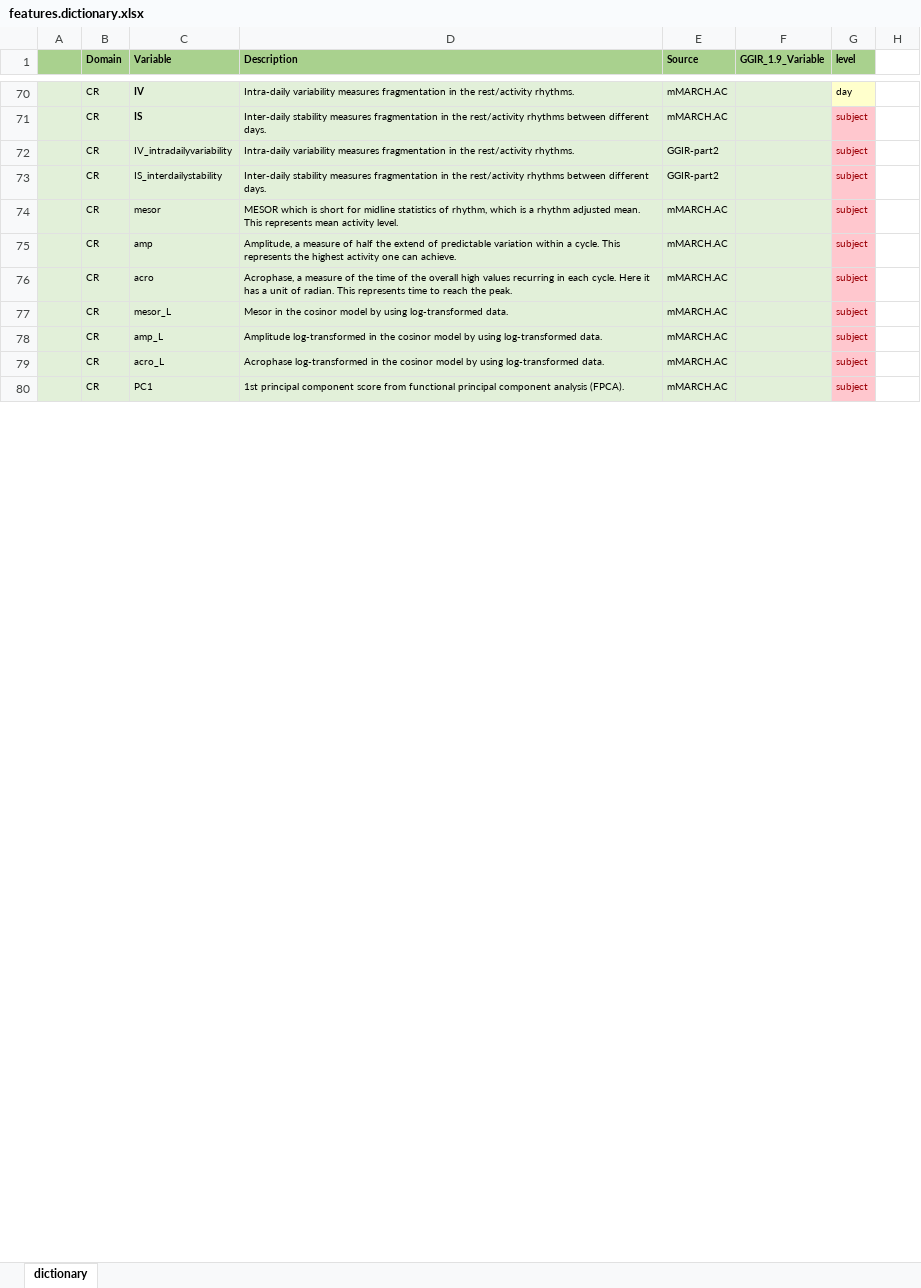
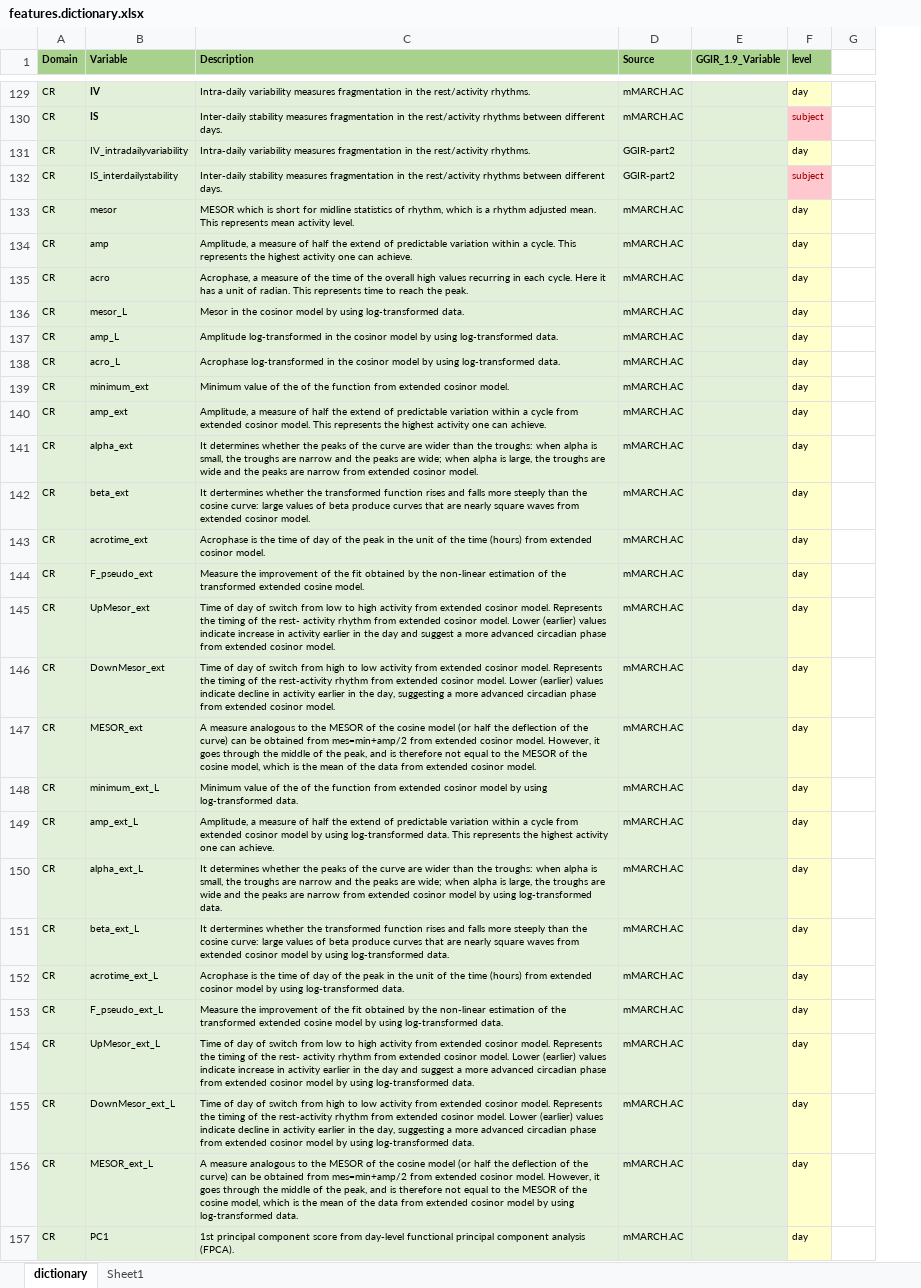
Before and after one commit to cran/mMARCH.AC, an Excel workbook: inst/doc/features.dictionary.xlsx, sheet dictionary, drawn as a sheet; only a part is shown, gaps mark what is left out; values as stored, in another font and other column widths than the file's, no borders; removed rows and columns are numbered as before the commit, all else as after; the diff covers the shown part only; the diff names each change by its address in the sheet, - before the commit and + after, or states it on an @@ line.

```diff
--- a/inst/doc/features.dictionary.xlsx (sheet dictionary)
+++ b/inst/doc/features.dictionary.xlsx (sheet dictionary)
+sheet tab: Sheet1
-column A, empty
-F131 (level): subject
+F131 (level): day
@@ F131 fill: #FFC7CE → #FFFFCC, text colour: #9C0006 → black @@
-F133:F138 (level): subject
+F133:F138 (level): day
@@ F133:F138 fill: #FFC7CE → #FFFFCC, text colour: #9C0006 → black @@
+row 139: CR | minimum_ext | Minimum value of the of the function from extended cosinor model. | mMARCH.AC |  | day
+row 140: CR | amp_ext | Amplitude, a measure of half the extend of predictable variation within a cycle from extended cosinor model. This represents the highest activity one can achieve. | mMARCH.AC |  | day
+row 141: CR | alpha_ext | It determines whether the peaks of the curve are wider than the troughs: when alpha is small, the troughs are narrow and the peaks are wide; when alpha is large, the troughs are wide and the peaks are narrow from extended cosinor model. | mMARCH.AC |  | day
+row 142: CR | beta_ext | It dertermines whether the transformed function rises and falls more steeply than the cosine curve: large values of beta produce curves that are nearly square waves from extended cosinor model. | mMARCH.AC |  | day
+row 143: CR | acrotime_ext | Acrophase is the time of day of the peak in the unit of the time (hours) from extended cosinor model. | mMARCH.AC |  | day
+row 144: CR | F_pseudo_ext | Measure the improvement of the fit obtained by the non-linear estimation of the transformed extended cosine model. | mMARCH.AC |  | day
+row 145: CR | UpMesor_ext | Time of day of switch from low to high activity from extended cosinor model. Represents the timing of the rest- activity rhythm from extended cosinor model. Lower (earlier) values indicate increase in activity earlier in the day and suggest a more advanced circadian phase from extended cosinor model. | mMARCH.AC |  | day
+row 146: CR | DownMesor_ext | Time of day of switch from high to low activity from extended cosinor model. Represents the timing of the rest-activity rhythm from extended cosinor model. Lower (earlier) values indicate decline in activity earlier in the day, suggesting a more advanced circadian phase from extended cosinor model. | mMARCH.AC |  | day
+row 147: CR | MESOR_ext | A measure analogous to the MESOR of the cosine model (or half the deflection of the curve) can be obtained from mes=min+amp/2 from extended cosinor model. However, it goes through the middle of the peak, and is therefore not equal to the MESOR of the cosine model, which is the mean of the data from extended cosinor model. | mMARCH.AC |  | day
+row 148: CR | minimum_ext_L | Minimum value of the of the function from extended cosinor model by using log-transformed data. | mMARCH.AC |  | day
+row 149: CR | amp_ext_L | Amplitude, a measure of half the extend of predictable variation within a cycle from extended cosinor model by using log-transformed data. This represents the highest activity one can achieve. | mMARCH.AC |  | day
+row 150: CR | alpha_ext_L | It determines whether the peaks of the curve are wider than the troughs: when alpha is small, the troughs are narrow and the peaks are wide; when alpha is large, the troughs are wide and the peaks are narrow from extended cosinor model by using log-transformed data. | mMARCH.AC |  | day
+row 151: CR | beta_ext_L | It dertermines whether the transformed function rises and falls more steeply than the cosine curve: large values of beta produce curves that are nearly square waves from extended cosinor model by using log-transformed data. | mMARCH.AC |  | day
+row 152: CR | acrotime_ext_L | Acrophase is the time of day of the peak in the unit of the time (hours) from extended cosinor model by using log-transformed data. | mMARCH.AC |  | day
+row 153: CR | F_pseudo_ext_L | Measure the improvement of the fit obtained by the non-linear estimation of the transformed extended cosine model by using log-transformed data. | mMARCH.AC |  | day
+row 154: CR | UpMesor_ext_L | Time of day of switch from low to high activity from extended cosinor model. Represents the timing of the rest- activity rhythm from extended cosinor model. Lower (earlier) values indicate increase in activity earlier in the day and suggest a more advanced circadian phase from extended cosinor model by using log-transformed data. | mMARCH.AC |  | day
+row 155: CR | DownMesor_ext_L | Time of day of switch from high to low activity from extended cosinor model. Represents the timing of the rest-activity rhythm from extended cosinor model. Lower (earlier) values indicate decline in activity earlier in the day, suggesting a more advanced circadian phase from extended cosinor model by using log-transformed data. | mMARCH.AC |  | day
+row 156: CR | MESOR_ext_L | A measure analogous to the MESOR of the cosine model (or half the deflection of the curve) can be obtained from mes=min+amp/2 from extended cosinor model. However, it goes through the middle of the peak, and is therefore not equal to the MESOR of the cosine model, which is the mean of the data from extended cosinor model by using log-transformed data. | mMARCH.AC |  | day
-C157 (Description): …score from functional principal…
+C157 (Description): …score from day-level functional principal…
-F157 (level): subject
+F157 (level): day
@@ F157 fill: #FFC7CE → #FFFFCC, text colour: #9C0006 → black @@
```
Also changed, not shown: 93 added rows, 23 edited cells and cell formats elsewhere in this sheet, inst/doc/mMARCH.AC.output.description.xlsx, inst/template/features.dictionary.xlsx, 39 other files.
